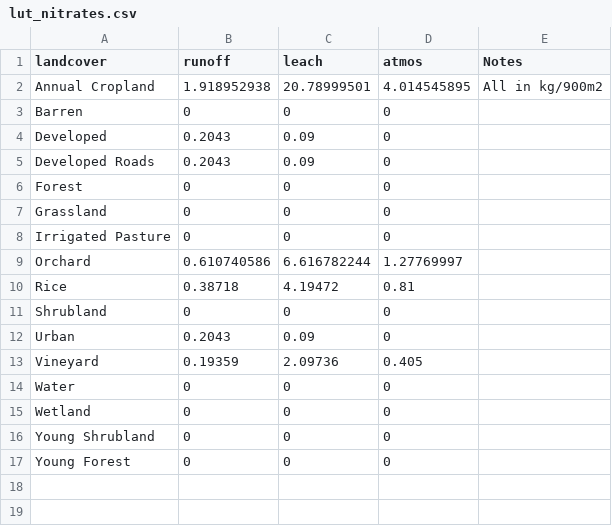
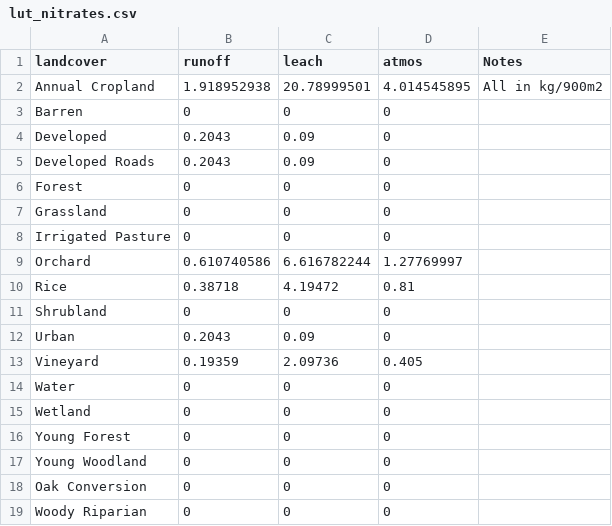
Before and after one commit to mtukman/mercedtool, a CSV file: MASTER_DATA/Tables/LUTables/lut_nitrates.csv, drawn as a sheet.

```diff
--- a/MASTER_DATA/Tables/LUTables/lut_nitrates.csv
+++ b/MASTER_DATA/Tables/LUTables/lut_nitrates.csv
@@ -15,3 +15,5 @@ Water,0,0,0,
 Wetland,0,0,0,
-Young Shrubland,0,0,0,
 Young Forest,0,0,0,
+Young Woodland,0,0,0,
+Oak Conversion,0,0,0,
+Woody Riparian,0,0,0,
```
Also changed, not shown: MASTER_DATA/Tables/CarbonTables/Carb30.csv, MASTER_DATA/Tables/LUTables/lut_crop_value.csv, 12 other files.
